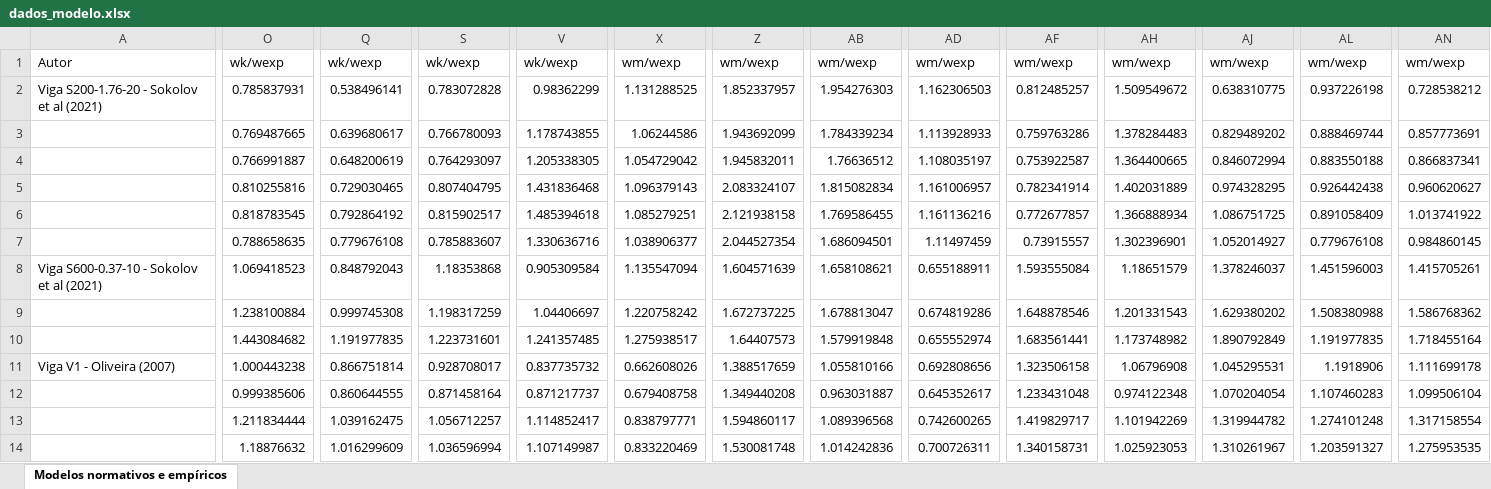
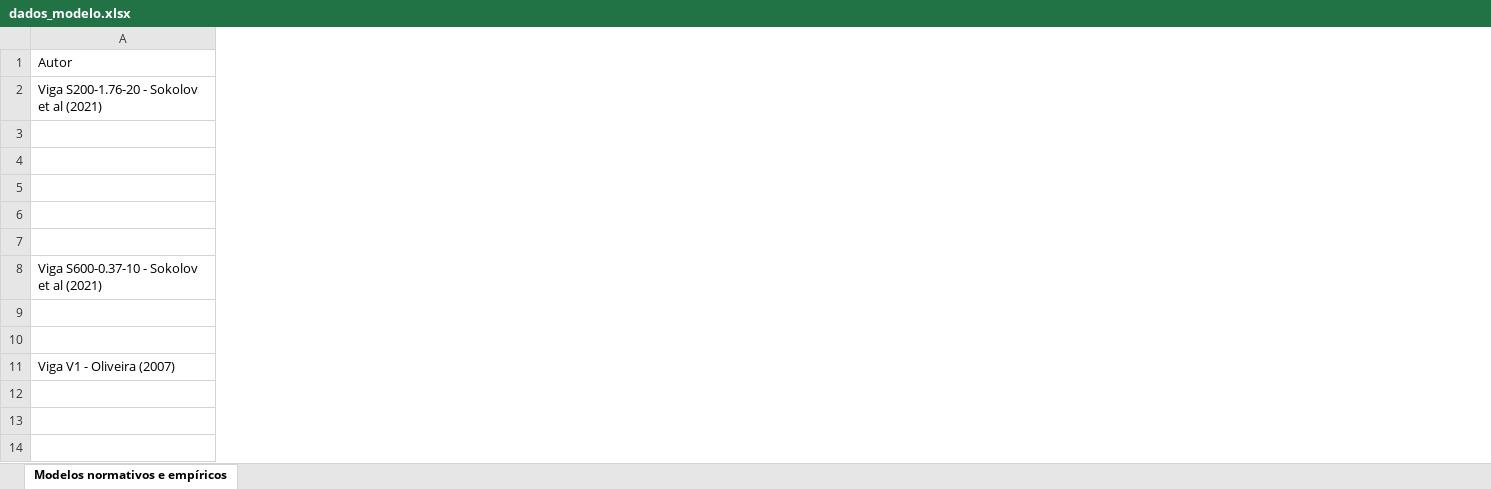
Before and after one commit to wmpjrufg/crack_prediction_symbolic_regression, an Excel workbook: analise_sensibilidade/dados_modelo.xlsx, sheet Modelos normativos e empíricos, drawn as a sheet; only a part is shown, gaps mark what is left out; values as stored, in another font and other column widths than the file's, no borders; the diff covers the shown part only; the diff names each change by its address in the sheet, - before the commit and + after, or states it on an @@ line.

```diff
--- a/analise_sensibilidade/dados_modelo.xlsx (sheet Modelos normativos e empíricos)
+++ b/analise_sensibilidade/dados_modelo.xlsx (sheet Modelos normativos e empíricos)
-column O (wk/wexp), rows 2-14: 0.785837931 | 0.769487665 | 0.766991887 | 0.810255816 | 0.818783545 | 0.788658635 | 1.069418523 | 1.238100884 | 1.443084682 | 1.000443238 | 0.999385606 | 1.211834444 | 1.18876632
-column Q (wk/wexp), rows 2-14: 0.538496141 | 0.639680617 | 0.648200619 | 0.729030465 | 0.792864192 | 0.779676108 | 0.848792043 | 0.999745308 | 1.191977835 | 0.866751814 | 0.860644555 | 1.039162475 | 1.016299609
-column S (wk/wexp), rows 2-14: 0.783072828 | 0.766780093 | 0.764293097 | 0.807404795 | 0.815902517 | 0.785883607 | 1.18353868 | 1.198317259 | 1.223731601 | 0.928708017 | 0.871458164 | 1.056712257 | 1.036596994
-column V (wk/wexp), rows 2-14: 0.98362299 | 1.178743855 | 1.205338305 | 1.431836468 | 1.485394618 | 1.330636716 | 0.905309584 | 1.04406697 | 1.241357485 | 0.837735732 | 0.871217737 | 1.114852417 | 1.107149987
-column X (wm/wexp), rows 2-14: 1.131288525 | 1.06244586 | 1.054729042 | 1.096379143 | 1.085279251 | 1.038906377 | 1.135547094 | 1.220758242 | 1.275938517 | 0.662608026 | 0.679408758 | 0.838797771 | 0.833220469
-column Z (wm/wexp), rows 2-14: 1.852337957 | 1.943692099 | 1.945832011 | 2.083324107 | 2.121938158 | 2.044527354 | 1.604571639 | 1.672737225 | 1.64407573 | 1.388517659 | 1.349440208 | 1.594860117 | 1.530081748
-column AB (wm/wexp), rows 2-14: 1.954276303 | 1.784339234 | 1.76636512 | 1.815082834 | 1.769586455 | 1.686094501 | 1.658108621 | 1.678813047 | 1.579919848 | 1.055810166 | 0.963031887 | 1.089396568 | 1.014242836
-column AD (wm/wexp), rows 2-14: 1.162306503 | 1.113928933 | 1.108035197 | 1.161006957 | 1.161136216 | 1.11497459 | 0.655188911 | 0.674819286 | 0.655552974 | 0.692808656 | 0.645352617 | 0.742600265 | 0.700726311
-column AF (wm/wexp), rows 2-14: 0.812485257 | 0.759763286 | 0.753922587 | 0.782341914 | 0.772677857 | 0.73915557 | 1.593555084 | 1.648878546 | 1.683561441 | 1.323506158 | 1.233431048 | 1.419829717 | 1.340158731
-column AH (wm/wexp), rows 2-14: 1.509549672 | 1.378284483 | 1.364400665 | 1.402031889 | 1.366888934 | 1.302396901 | 1.18651579 | 1.201331543 | 1.173748982 | 1.06796908 | 0.974122348 | 1.101942269 | 1.025923053
-column AJ (wm/wexp), rows 2-14: 0.638310775 | 0.829489202 | 0.846072994 | 0.974328295 | 1.086751725 | 1.052014927 | 1.378246037 | 1.629380202 | 1.890792849 | 1.045295531 | 1.070204054 | 1.319944782 | 1.310261967
-column AL (wm/wexp), rows 2-14: 0.937226198 | 0.888469744 | 0.883550188 | 0.926442438 | 0.891058409 | 0.779676108 | 1.451596003 | 1.508380988 | 1.191977835 | 1.1918906 | 1.107460283 | 1.274101248 | 1.203591327
-column AN (wm/wexp), rows 2-14: 0.728538212 | 0.857773691 | 0.866837341 | 0.960620627 | 1.013741922 | 0.984860145 | 1.415705261 | 1.586768362 | 1.718455164 | 1.111699178 | 1.099506104 | 1.317158554 | 1.275953535
```
Also changed, not shown: 2 removed columns elsewhere in this sheet, 4 other files.
